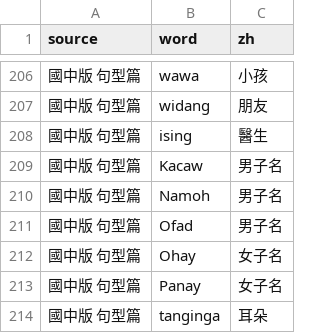
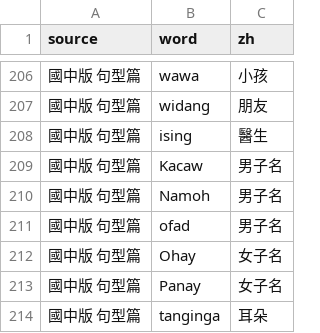
Before and after one commit to aaronkao59/Pangcah-1, a CSV file: data/vocab.csv, drawn as a sheet; only a part is shown, gaps mark what is left out.

```diff
--- a/data/vocab.csv
+++ b/data/vocab.csv
@@ -210,3 +210,3 @@ source,word,zh
 國中版 句型篇,Namoh,男子名
-國中版 句型篇,Ofad,男子名
+國中版 句型篇,ofad,男子名
 國中版 句型篇,Ohay,女子名
```
